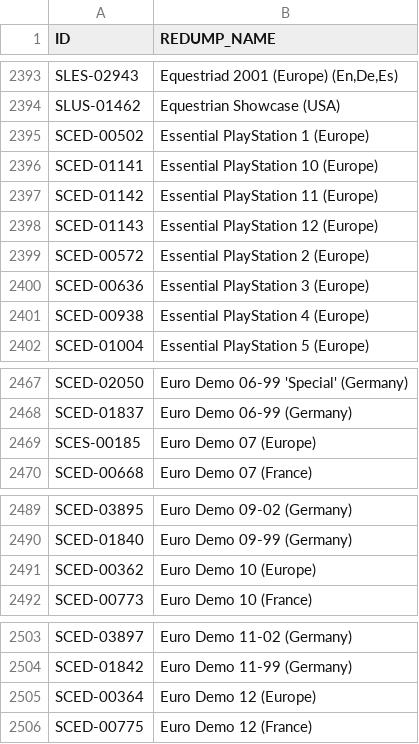
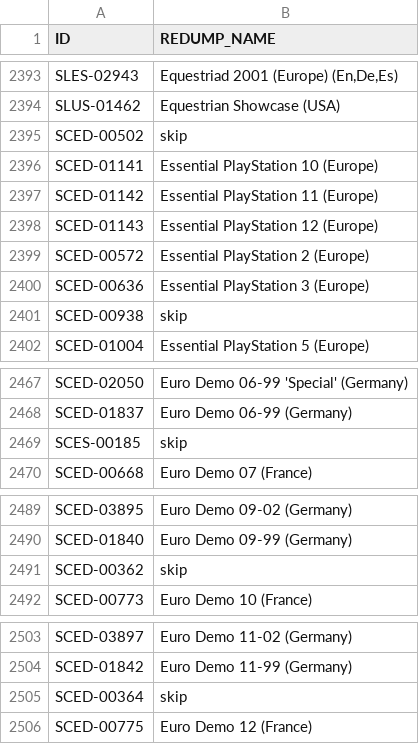
Before and after one commit to patrickvogt/console-tools, a CSV file: psx-redump-check/checkchecksum/src/resources/mapping.csv, drawn as a sheet; only a part is shown, gaps mark what is left out; the diff covers the shown part only.

Commit message:
pavo: cgckchecksum: added support for most of the PAL demos

```diff
--- a/psx-redump-check/checkchecksum/src/resources/mapping.csv
+++ b/psx-redump-check/checkchecksum/src/resources/mapping.csv
@@ -2394,3 +2394,3 @@ SLES-02943|Equestriad 2001 (Europe) (En,De,Es)
 SLUS-01462|Equestrian Showcase (USA)
-SCED-00502|Essential PlayStation 1 (Europe)
+SCED-00502|skip
 SCED-01141|Essential PlayStation 10 (Europe)
@@ -2400,3 +2400,3 @@ SCED-00572|Essential PlayStation 2 (Europe)
 SCED-00636|Essential PlayStation 3 (Europe)
-SCED-00938|Essential PlayStation 4 (Europe)
+SCED-00938|skip
 SCED-01004|Essential PlayStation 5 (Europe)
@@ -2468,3 +2468,3 @@ SCED-02050|Euro Demo 06-99 'Special' (Germany)
 SCED-01837|Euro Demo 06-99 (Germany)
-SCES-00185|Euro Demo 07 (Europe)
+SCES-00185|skip
 SCED-00668|Euro Demo 07 (France)
@@ -2490,3 +2490,3 @@ SCED-03895|Euro Demo 09-02 (Germany)
 SCED-01840|Euro Demo 09-99 (Germany)
-SCED-00362|Euro Demo 10 (Europe)
+SCED-00362|skip
 SCED-00773|Euro Demo 10 (France)
@@ -2504,3 +2504,3 @@ SCED-03897|Euro Demo 11-02 (Germany)
 SCED-01842|Euro Demo 11-99 (Germany)
-SCED-00364|Euro Demo 12 (Europe)
+SCED-00364|skip
 SCED-00775|Euro Demo 12 (France)
```
Also changed, not shown: 90 added rows and 2 edited cells elsewhere in this file, 1 other file.
